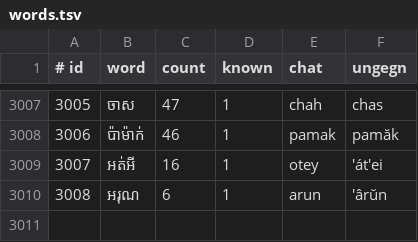
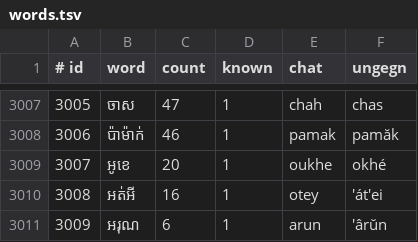
Before and after one commit to pheasaKhmer/khmer-keyboard, a TSV file: data/sample/words.tsv, drawn as a sheet; only a part is shown, gaps mark what is left out; addresses are those after the commit; the diff names each change by its address in the sheet, - before the commit and + after, or states it on an @@ line.

Commit message:
build(data): pin the engine that writes okay in khmer script
b6bf42e converts okay to អូខេ, as the native speaker writes it; ok
and other loanwords stay in Latin letters. The sample gains អូខេ, so
it now has 3,010 words, and the golden inputs gain okay bong.

```diff
--- a/data/sample/words.tsv
+++ b/data/sample/words.tsv
+row 3009: 3007 | អូខេ | 20 | 1 | oukhe | okhé
@@ column A (# id) renumbered from row 3010 down @@
```
Also changed, not shown: data/sample/forms.tsv, data/sample/meta.tsv, 12 other files.
